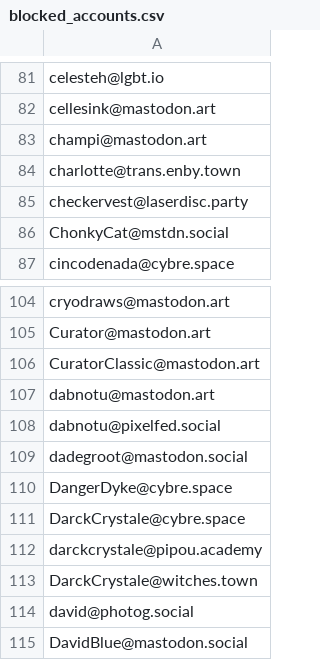
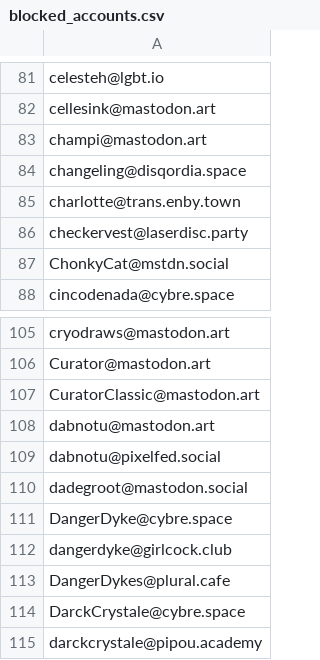
Before and after one commit to kromonos/userful_files, a CSV file: Mastodon blocks/blocked_accounts.csv, drawn as a sheet; only a part is shown, gaps mark what is left out; the shorter side is filled out with more unchanged rows; the diff names each change by its address in the sheet, - before the commit and + after, or states it on an @@ line.

Commit message:
Adding aggressors alt accounts

```diff
--- a/Mastodon blocks/blocked_accounts.csv
+++ b/Mastodon blocks/blocked_accounts.csv
+row 84: changeling@disqordia.space
+row 112: dangerdyke@girlcock.club
+row 113: DangerDykes@plural.cafe
```
